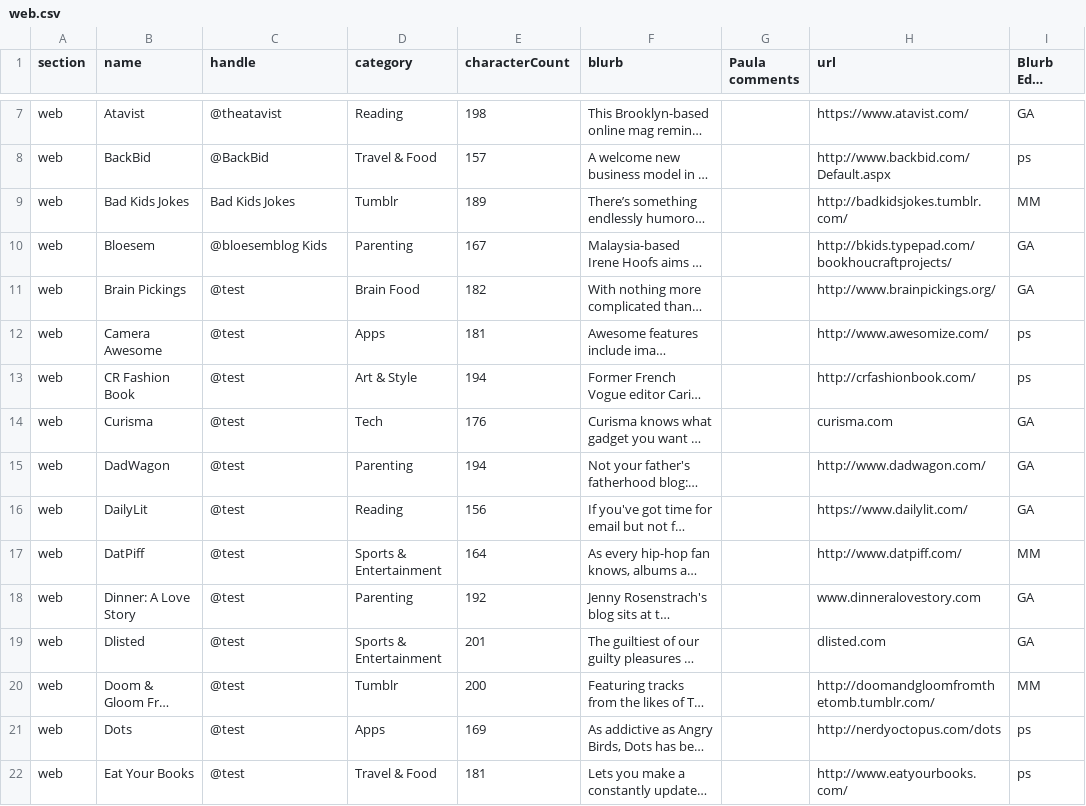
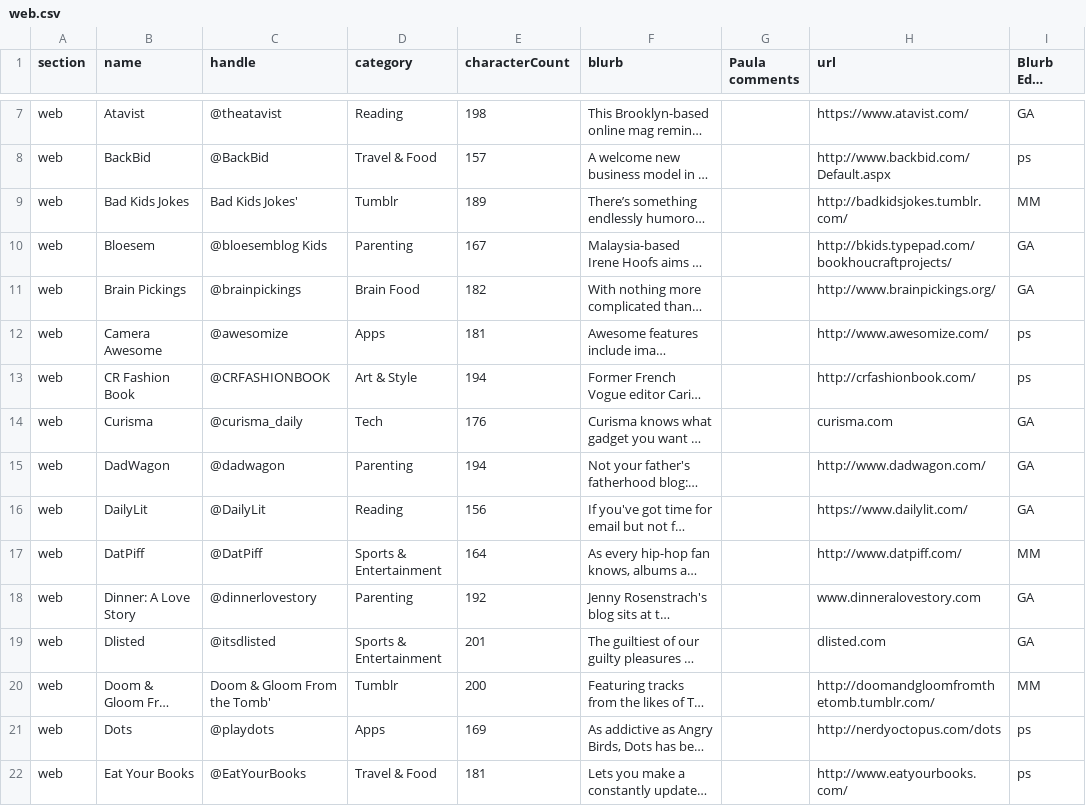
Before and after one commit to lmaharas/beastbestawards, a CSV file: csv/web.csv, drawn as a sheet; only a part is shown, gaps mark what is left out; long unchanged cells end in …; the diff covers the shown part only; the diff names each change by its address in the sheet, - before the commit and + after, or states it on an @@ line.

```diff
--- a/csv/web.csv
+++ b/csv/web.csv
-C9 (handle): Bad Kids Jokes
+C9 (handle): Bad Kids Jokes'
-C11 (handle): @test
+C11 (handle): @brainpickings
-C12 (handle): @test
+C12 (handle): @awesomize
-C13 (handle): @test
+C13 (handle): @CRFASHIONBOOK
-C14 (handle): @test
+C14 (handle): @curisma_daily
-C15 (handle): @test
+C15 (handle): @dadwagon
-C16 (handle): @test
+C16 (handle): @DailyLit
-C17 (handle): @test
+C17 (handle): @DatPiff
-C18 (handle): @test
+C18 (handle): @dinnerlovestory
-C19 (handle): @test
+C19 (handle): @itsdlisted
-C20 (handle): @test
+C20 (handle): Doom & Gloom From the Tomb'
-C21 (handle): @test
+C21 (handle): @playdots
-C22 (handle): @test
+C22 (handle): @EatYourBooks
```
Also changed, not shown: 62 edited cells elsewhere in this file, 30 other files.
